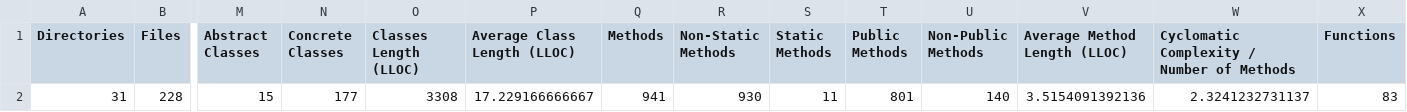
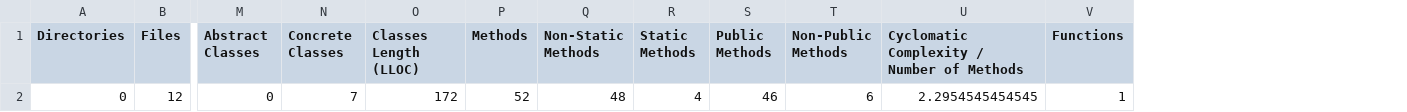
Before and after one commit to jenbuzz/activatoradmin, a CSV file: docs/phploc.csv, drawn as a sheet; only a part is shown, gaps mark what is left out; removed rows and columns are numbered as before the commit, all else as after; rows hold the shown columns only; the diff names each change by its address in the sheet, - before the commit and + after, or states it on an @@ line.

Commit message:
phploc updated (without external libs)

```diff
--- a/docs/phploc.csv
+++ b/docs/phploc.csv
-column P (Average Class Length (LLOC)), empty
-column V (Average Method Length (LLOC)), empty
-row 2: 31 | 228 | 15 | 177 | 3308 | 17.229166666667 | 941 | 930 | 11 | 801 | 140 | 3.5154091392136 | 2.3241232731137 | 83
+row 2: 0 | 12 | 0 | 7 | 172 | 52 | 48 | 4 | 46 | 6 | 2.2954545454545 | 1
```
